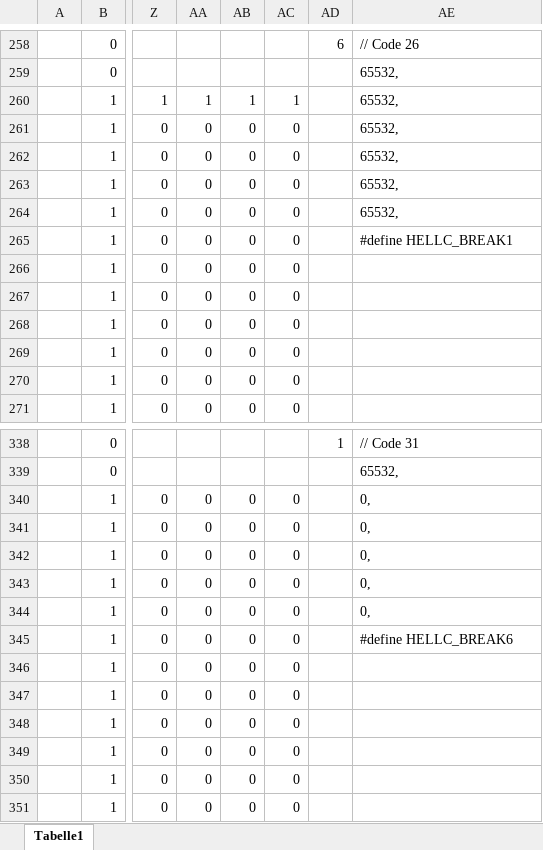
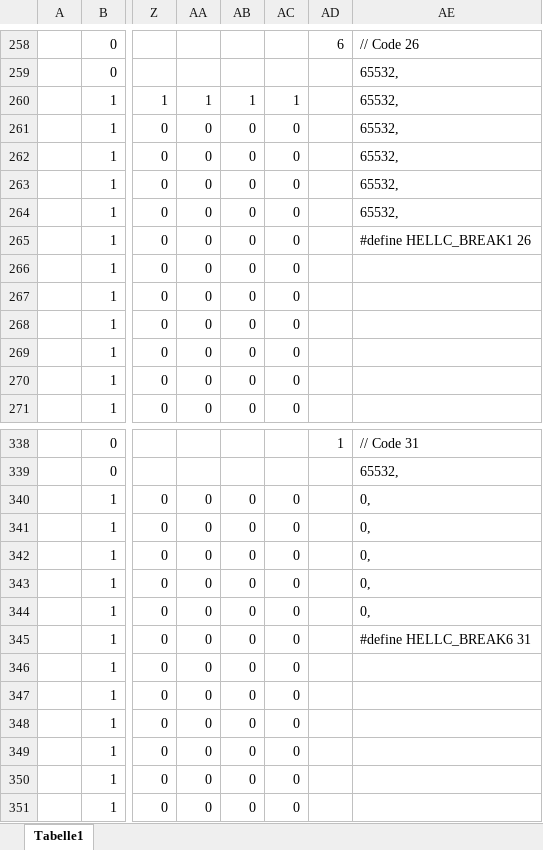
Before and after one commit to toresbe/itelex-misc, an Excel workbook: Hellschreiber/HellFont.xlsm, sheet Tabelle1, drawn as a sheet; only a part is shown, gaps mark what is left out; values as stored, in another font and other column widths than the file's, no borders; the diff names each change by its address in the sheet, - before the commit and + after, or states it on an @@ line.

Commit message:
Hellschreiber unferitig zwischenstand
git-svn-id: svn://svn.code.sf.net/p/itelex/misc-code/trunk@490 08b3b9a4-00d7-49ad-bbbd-872362c6a4d0

```diff
--- a/Hellschreiber/HellFont.xlsm (sheet Tabelle1)
+++ b/Hellschreiber/HellFont.xlsm (sheet Tabelle1)
-AE265: #define HELLC_BREAK1
+AE265: #define HELLC_BREAK1 26
-AE345: #define HELLC_BREAK6
+AE345: #define HELLC_BREAK6 31
```
Also changed, not shown: 13 other files.
